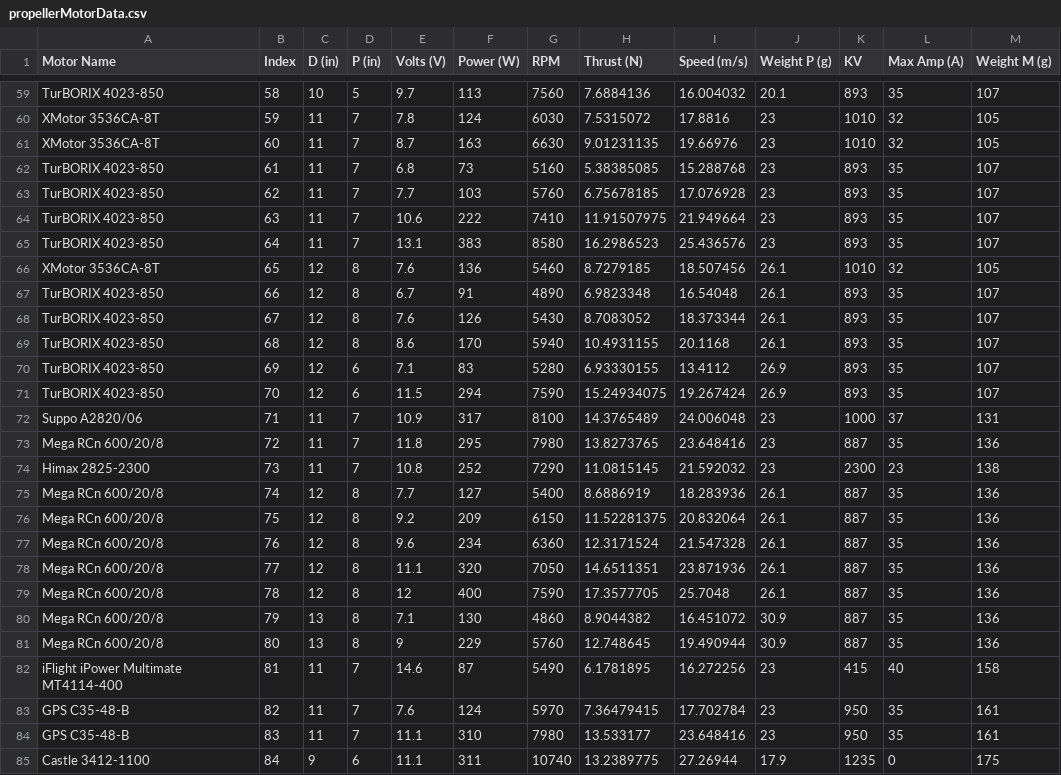
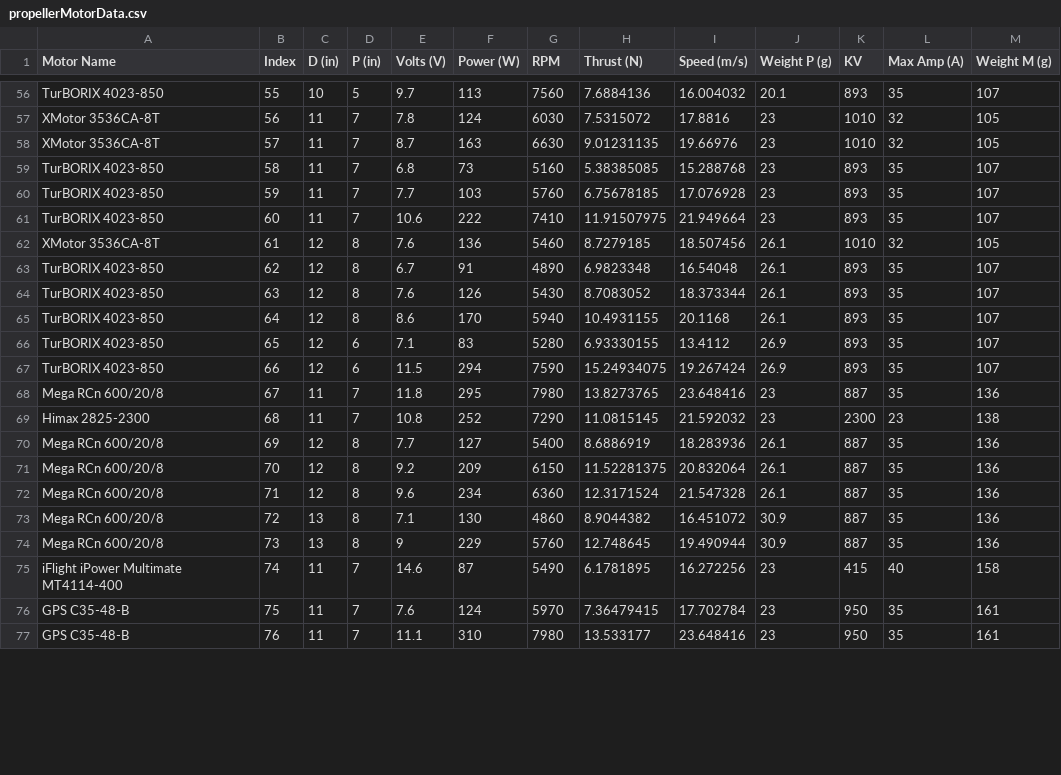
Before and after one commit to cityphi/cad, a CSV file: MATLAB/Subfunctions/thruster/propellerMotorData.csv, drawn as a sheet; only a part is shown, gaps mark what is left out; removed rows and columns are numbered as before the commit, all else as after; the diff covers the shown part only; the diff names each change by its address in the sheet, - before the commit and + after, or states it on an @@ line.

```diff
--- a/MATLAB/Subfunctions/thruster/propellerMotorData.csv
+++ b/MATLAB/Subfunctions/thruster/propellerMotorData.csv
-B56 (Index): 58
+B56 (Index): 55
-B57 (Index): 59
+B57 (Index): 56
-B58 (Index): 60
+B58 (Index): 57
-B59 (Index): 61
+B59 (Index): 58
-B60 (Index): 62
+B60 (Index): 59
-B61 (Index): 63
+B61 (Index): 60
-row 65: TurBORIX 4023-850 | 64 | 11 | 7 | 13.1 | 383 | 8580 | 16.2986523 | 25.436576 | 23 | 893 | 35 | 107
-B62 (Index): 65
+B62 (Index): 61
-B63 (Index): 66
+B63 (Index): 62
-B64 (Index): 67
+B64 (Index): 63
-B65 (Index): 68
+B65 (Index): 64
-B66 (Index): 69
+B66 (Index): 65
-B67 (Index): 70
+B67 (Index): 66
-row 72: Suppo A2820/06 | 71 | 11 | 7 | 10.9 | 317 | 8100 | 14.3765489 | 24.006048 | 23 | 1000 | 37 | 131
-B68 (Index): 72
+B68 (Index): 67
-B69 (Index): 73
+B69 (Index): 68
-B70 (Index): 74
+B70 (Index): 69
-B71 (Index): 75
+B71 (Index): 70
-B72 (Index): 76
+B72 (Index): 71
-row 78: Mega RCn 600/20/8 | 77 | 12 | 8 | 11.1 | 320 | 7050 | 14.6511351 | 23.871936 | 26.1 | 887 | 35 | 136
-row 79: Mega RCn 600/20/8 | 78 | 12 | 8 | 12 | 400 | 7590 | 17.3577705 | 25.7048 | 26.1 | 887 | 35 | 136
-B73 (Index): 79
+B73 (Index): 72
-B74 (Index): 80
+B74 (Index): 73
-B75 (Index): 81
+B75 (Index): 74
-B76 (Index): 82
+B76 (Index): 75
-B77 (Index): 83
+B77 (Index): 76
-row 85: Castle 3412-1100 | 84 | 9 | 6 | 11.1 | 311 | 10740 | 13.2389775 | 27.26944 | 17.9 | 1235 | 0 | 175
```
Also changed, not shown: 4 removed rows and 25 edited cells elsewhere in this file, 4 other files.
